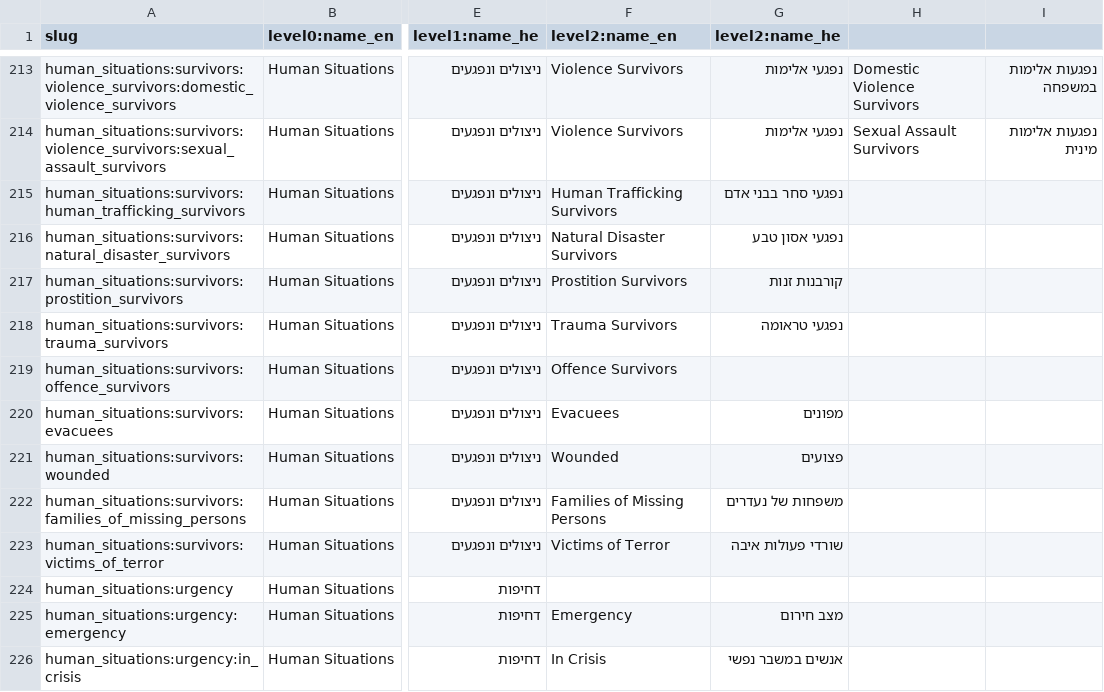
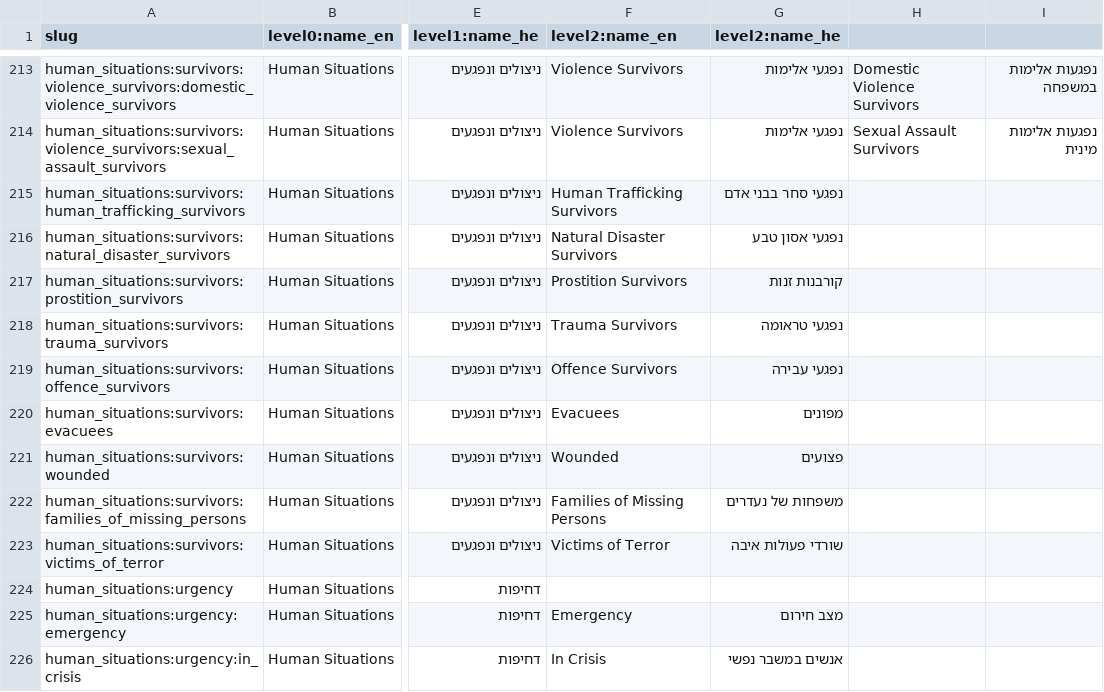
Before and after one commit to morchickit/openeligibility, a CSV file: formats/situations.csv, drawn as a sheet; only a part is shown, gaps mark what is left out; the diff names each change by its address in the sheet, - before the commit and + after, or states it on an @@ line.

```diff
--- a/formats/situations.csv
+++ b/formats/situations.csv
-G219 (level2:name_he): (empty)
+G219 (level2:name_he): נפגעי עבירה
```
Also changed, not shown: formats/services.csv, 2 other files.
